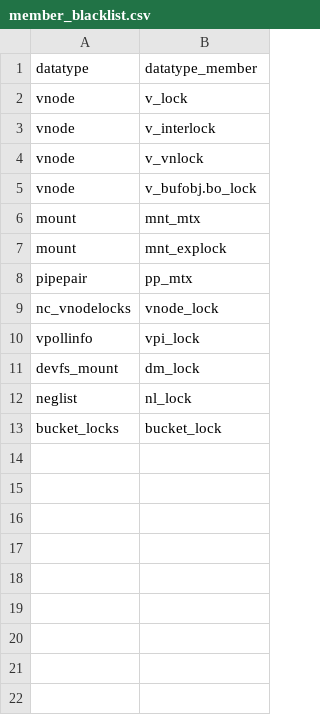
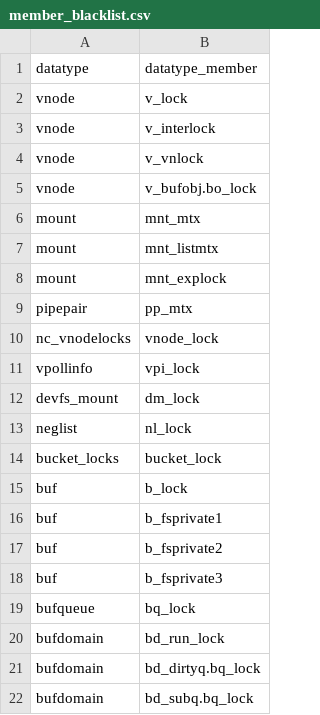
Before and after one commit to merlinscholz/lockdoc-tools, a CSV file: data/freebsd/member_blacklist.csv, drawn as a sheet.

Commit message:
FreeBSD: Updated fn and member blacklist

```diff
--- a/data/freebsd/member_blacklist.csv
+++ b/data/freebsd/member_blacklist.csv
@@ -6,2 +6,3 @@ vnode;v_bufobj.bo_lock
 mount;mnt_mtx
+mount;mnt_listmtx
 mount;mnt_explock
@@ -13 +14,9 @@ neglist;nl_lock
 bucket_locks;bucket_lock
+buf;b_lock
+buf;b_fsprivate1
+buf;b_fsprivate2
+buf;b_fsprivate3
+bufqueue;bq_lock
+bufdomain;bd_run_lock
+bufdomain;bd_dirtyq.bq_lock
+bufdomain;bd_subq.bq_lock
```
Also changed, not shown: data/freebsd/function_blacklist.csv.
